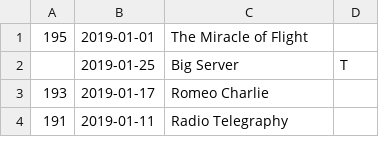
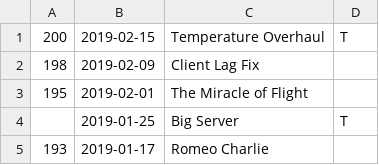
Before and after one commit to JustinLove/ohol-cohorts, a CSV file: updates.csv, drawn as a sheet; only a part is shown; the shorter side is filled out with more unchanged rows.

Commit message:
more updates

```diff
--- a/updates.csv
+++ b/updates.csv
@@ -1,2 +1,4 @@
-195,2019-01-01,"The Miracle of Flight",
+200,2019-02-15,"Temperature Overhaul","T"
+198,2019-02-09,"Client Lag Fix",
+195,2019-02-01,"The Miracle of Flight",
 ,2019-01-25,"Big Server","T"
```
